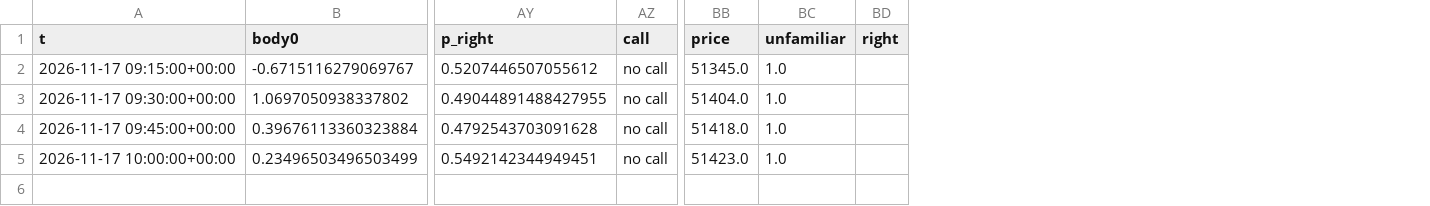
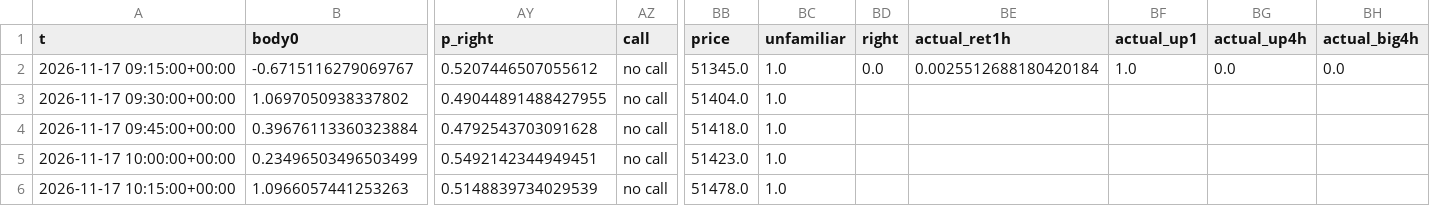
Before and after one commit to BlitzDragneel/Aura, a CSV file: memory/US30_calls.csv, drawn as a sheet; only a part is shown, gaps mark what is left out; rows hold the shown columns only; the diff names each change by its address in the sheet, - before the commit and + after, or states it on an @@ line.

```diff
--- a/memory/US30_calls.csv
+++ b/memory/US30_calls.csv
+column BE (actual_ret1h), row 2: 0.0025512688180420184
+column BF (actual_up1), row 2: 1.0
+column BG (actual_up4h), row 2: 0.0
+column BH (actual_big4h), row 2: 0.0
-BD2 (right): (empty)
+BD2 (right): 0.0
+row 6: 2026-11-17 10:15:00+00:00 | 1.0966057441253263 | 0.5148839734029539 | no call | 51478.0 | 1.0
```
Also changed, not shown: memory/BTCUSD_calls.csv, memory/NAS100_calls.csv, 32 other files.
